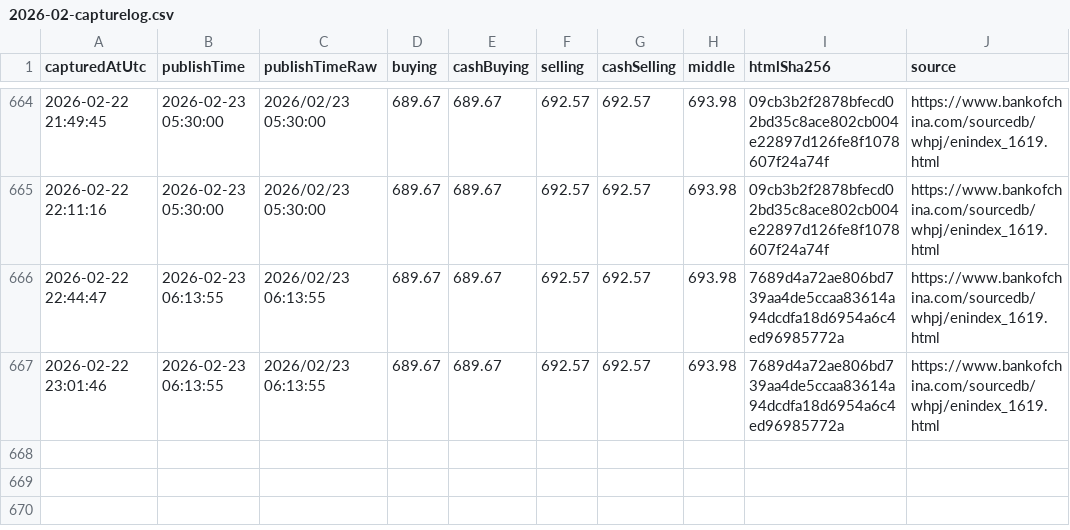
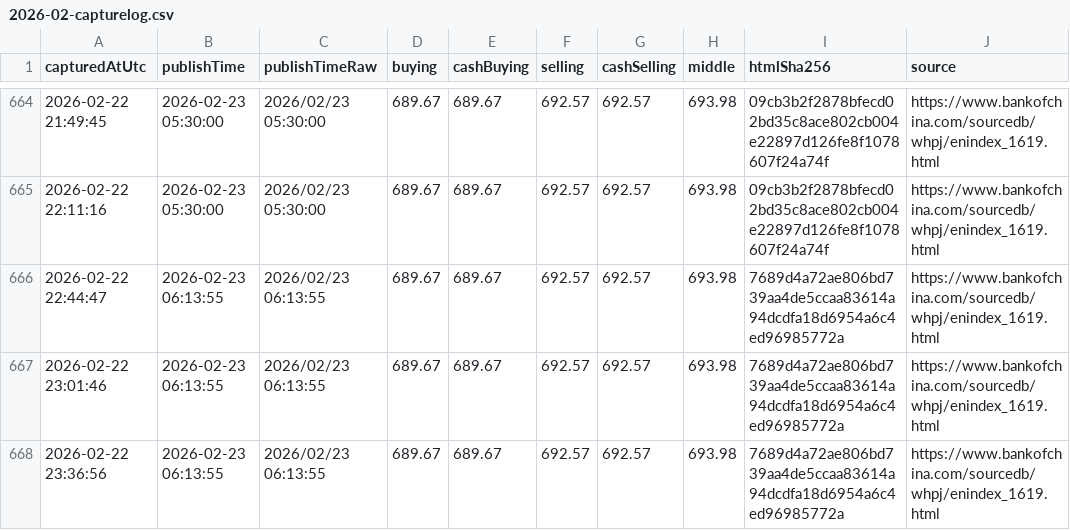
Before and after one commit to lsvkarunkumar/boc-usd-cny-dashboard, a CSV file: data/2026/2026-02-capturelog.csv, drawn as a sheet; only a part is shown, gaps mark what is left out.

Commit message:
Update BOC USD rates (auto)

```diff
--- a/data/2026/2026-02-capturelog.csv
+++ b/data/2026/2026-02-capturelog.csv
@@ -667 +667,2 @@ capturedAtUtc,publishTime,publishTimeRaw,buying,cashBuying,selling,cashSelling,m
 2026-02-22 23:01:46,2026-02-23 06:13:55,2026/02/23 06:13:55,689.67,689.67,692.57,692.57,693.98,7689d4a72ae806bd739aa4de5ccaa83614a94dcdfa18d6954a6c4ed96985772a,https://www.bankofchina.com/sourcedb/whpj/enindex_1619.html
+2026-02-22 23:36:56,2026-02-23 06:13:55,2026/02/23 06:13:55,689.67,689.67,692.57,692.57,693.98,7689d4a72ae806bd739aa4de5ccaa83614a94dcdfa18d6954a6c4ed96985772a,https://www.bankofchina.com/sourcedb/whpj/enindex_1619.html
```
